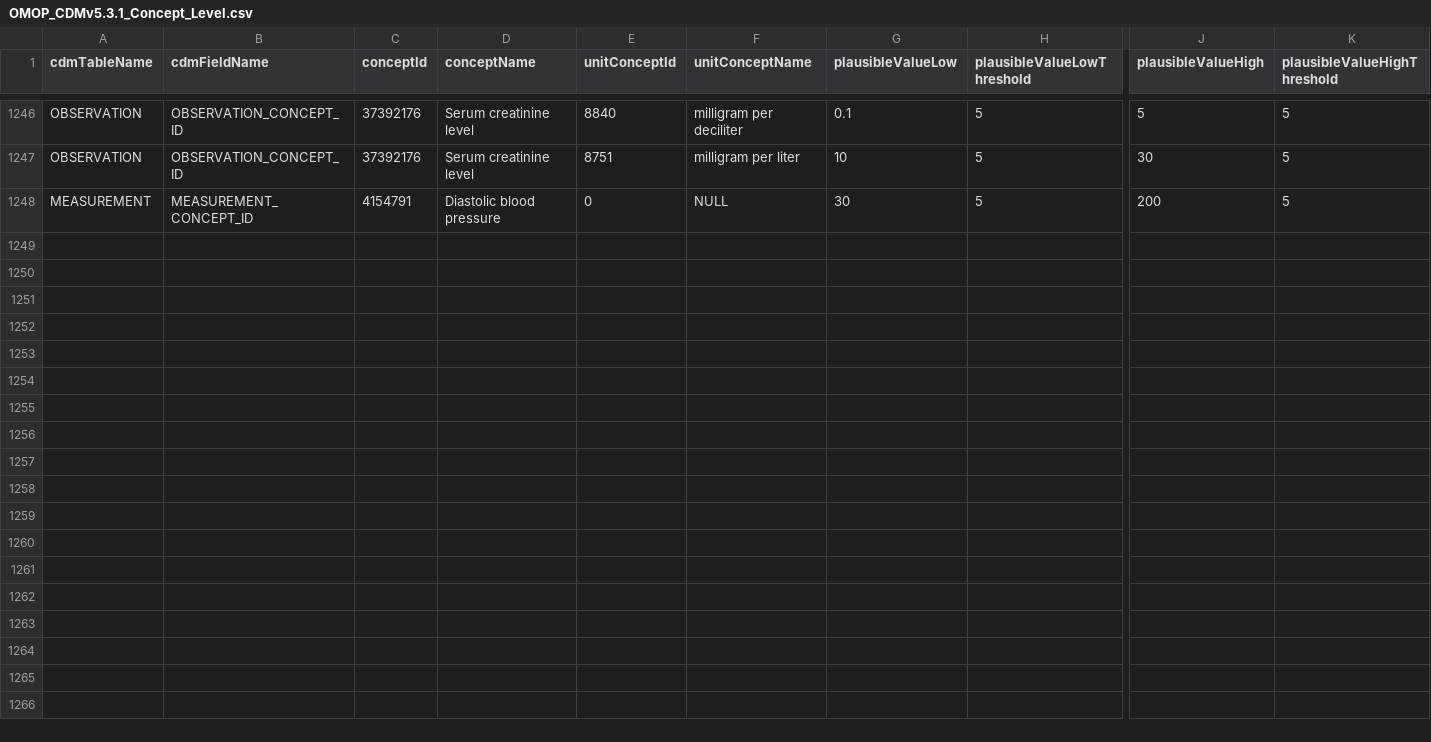
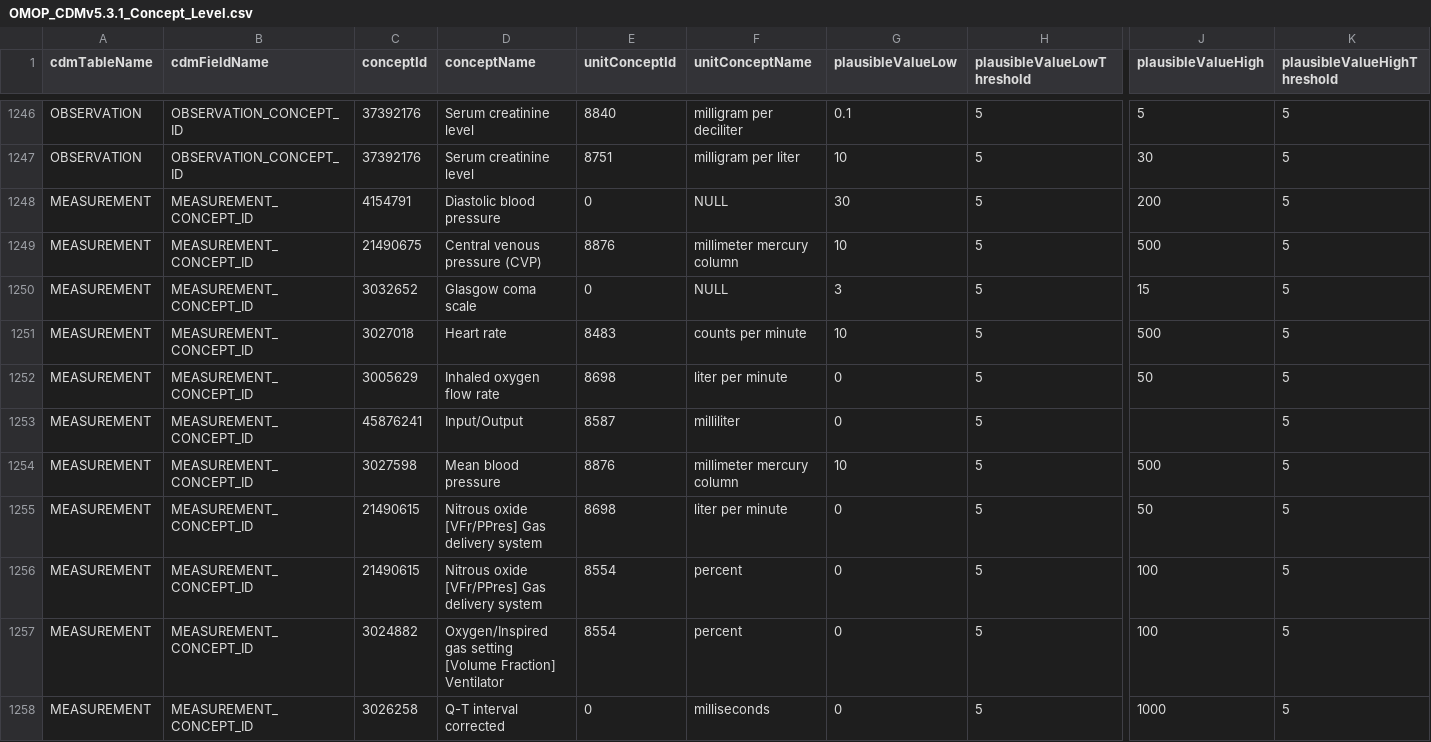
Before and after one commit to Miimansa/Miimansa-DQD, a CSV file: inst/csv/OMOP_CDMv5.3.1_Concept_Level.csv, drawn as a sheet; only a part is shown, gaps mark what is left out; rows hold the shown columns only; the diff names each change by its address in the sheet, - before the commit and + after, or states it on an @@ line.

Commit message:
Update OMOP_CDMv5.3.1_Concept_Level.csv
Adding flowsheet measurement plausible values

```diff
--- a/inst/csv/OMOP_CDMv5.3.1_Concept_Level.csv
+++ b/inst/csv/OMOP_CDMv5.3.1_Concept_Level.csv
+row 1249: MEASUREMENT | MEASUREMENT_CONCEPT_ID | 21490675 | Central venous pressure (CVP) | 8876 | millimeter mercury column | 10 | 5 | 500 | 5
+row 1250: MEASUREMENT | MEASUREMENT_CONCEPT_ID | 3032652 | Glasgow coma scale | 0 | NULL | 3 | 5 | 15 | 5
+row 1251: MEASUREMENT | MEASUREMENT_CONCEPT_ID | 3027018 | Heart rate | 8483 | counts per minute | 10 | 5 | 500 | 5
+row 1252: MEASUREMENT | MEASUREMENT_CONCEPT_ID | 3005629 | Inhaled oxygen flow rate | 8698 | liter per minute | 0 | 5 | 50 | 5
+row 1253: MEASUREMENT | MEASUREMENT_CONCEPT_ID | 45876241 | Input/Output | 8587 | milliliter | 0 | 5 |  | 5
+row 1254: MEASUREMENT | MEASUREMENT_CONCEPT_ID | 3027598 | Mean blood pressure | 8876 | millimeter mercury column | 10 | 5 | 500 | 5
+row 1255: MEASUREMENT | MEASUREMENT_CONCEPT_ID | 21490615 | Nitrous oxide [VFr/PPres] Gas delivery system | 8698 | liter per minute | 0 | 5 | 50 | 5
+row 1256: MEASUREMENT | MEASUREMENT_CONCEPT_ID | 21490615 | Nitrous oxide [VFr/PPres] Gas delivery system | 8554 | percent | 0 | 5 | 100 | 5
+row 1257: MEASUREMENT | MEASUREMENT_CONCEPT_ID | 3024882 | Oxygen/Inspired gas setting [Volume Fraction] Ventilator | 8554 | percent | 0 | 5 | 100 | 5
+row 1258: MEASUREMENT | MEASUREMENT_CONCEPT_ID | 3026258 | Q-T interval corrected | 0 | milliseconds | 0 | 5 | 1000 | 5
```
